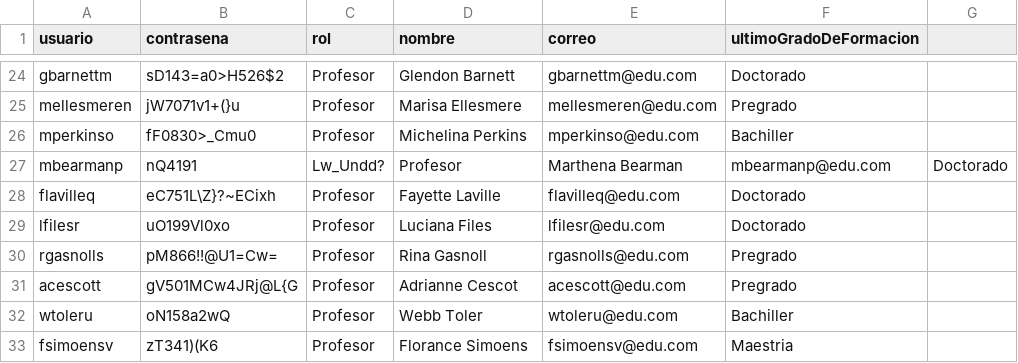
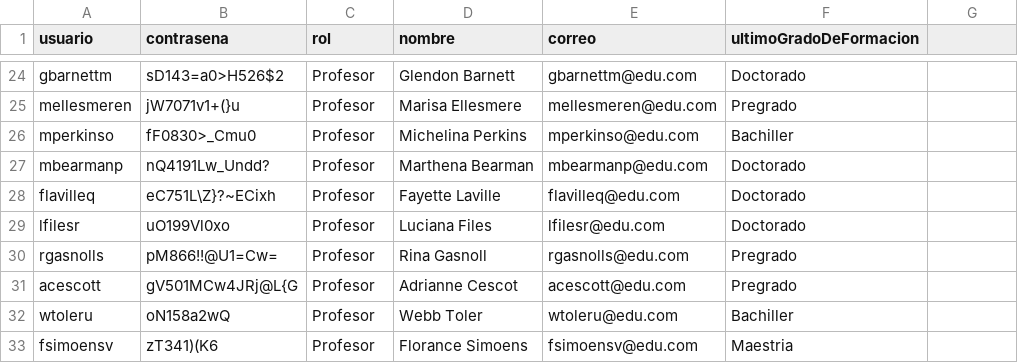
Before and after one commit to natam226/datasets_proyecto, a CSV file: data_profesores.csv, drawn as a sheet; only a part is shown, gaps mark what is left out.

Commit message:
Update data_profesores.csv

```diff
--- a/data_profesores.csv
+++ b/data_profesores.csv
@@ -26,3 +26,3 @@ mellesmeren,jW7071v1+(}u,Profesor,Marisa Ellesmere,mellesmeren@edu.com,Pregrado
 mperkinso,fF0830>_Cmu0,Profesor,Michelina Perkins,mperkinso@edu.com,Bachiller
-mbearmanp,nQ4191,Lw_Undd?,Profesor,Marthena Bearman,mbearmanp@edu.com,Doctorado
+mbearmanp,nQ4191Lw_Undd?,Profesor,Marthena Bearman,mbearmanp@edu.com,Doctorado
 flavilleq,eC751L\Z}?~ECixh,Profesor,Fayette Laville,flavilleq@edu.com,Doctorado
```
